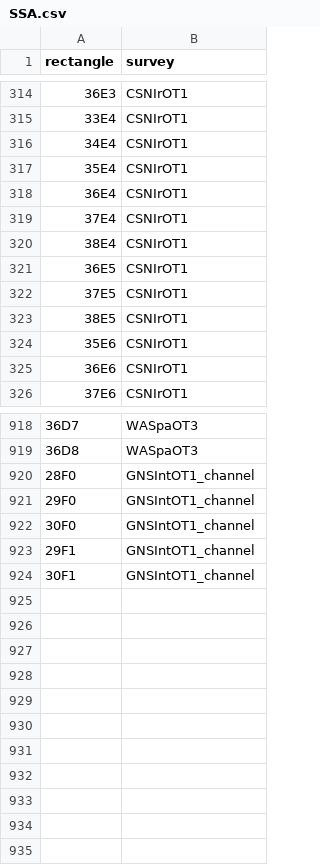
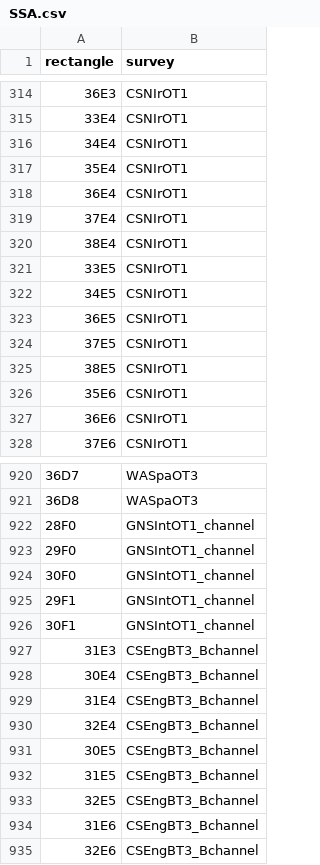
Before and after one commit to JoeRibeiro/R, a CSV file: SSA.csv, drawn as a sheet; only a part is shown, gaps mark what is left out; the diff names each change by its address in the sheet, - before the commit and + after, or states it on an @@ line.

```diff
--- a/SSA.csv
+++ b/SSA.csv
+row 321: 33E5 | CSNIrOT1
+row 322: 34E5 | CSNIrOT1
+row 927: 31E3 | CSEngBT3_Bchannel
+row 928: 30E4 | CSEngBT3_Bchannel
+row 929: 31E4 | CSEngBT3_Bchannel
+row 930: 32E4 | CSEngBT3_Bchannel
+row 931: 30E5 | CSEngBT3_Bchannel
+row 932: 31E5 | CSEngBT3_Bchannel
+row 933: 32E5 | CSEngBT3_Bchannel
+row 934: 31E6 | CSEngBT3_Bchannel
+row 935: 32E6 | CSEngBT3_Bchannel
```
Also changed, not shown: 3 other files.
